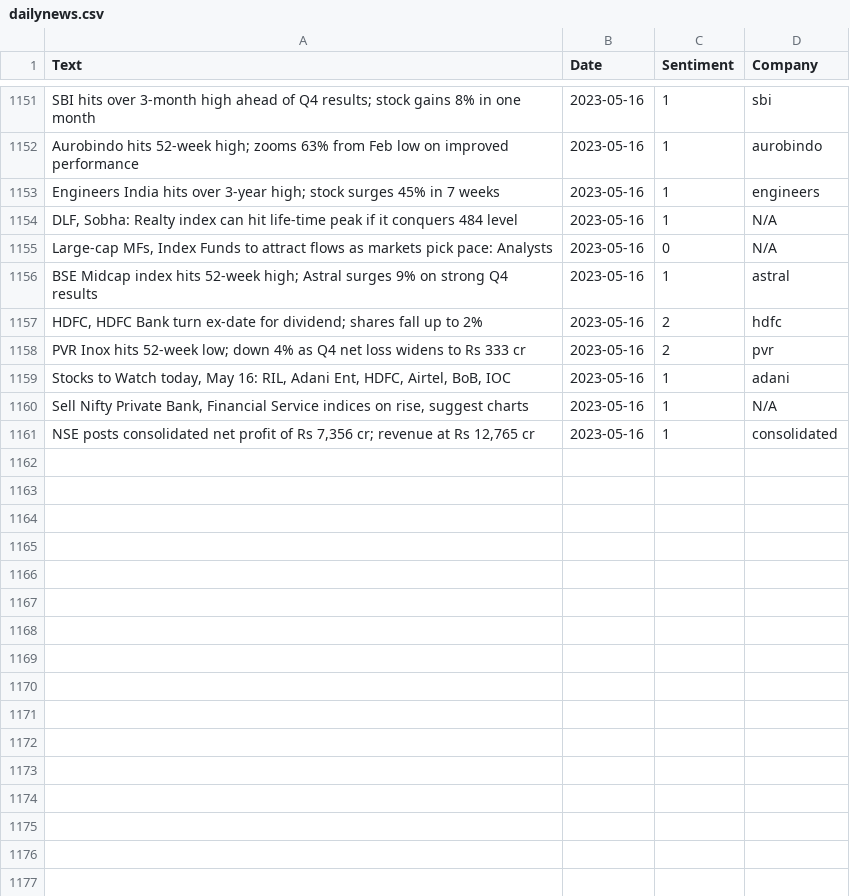
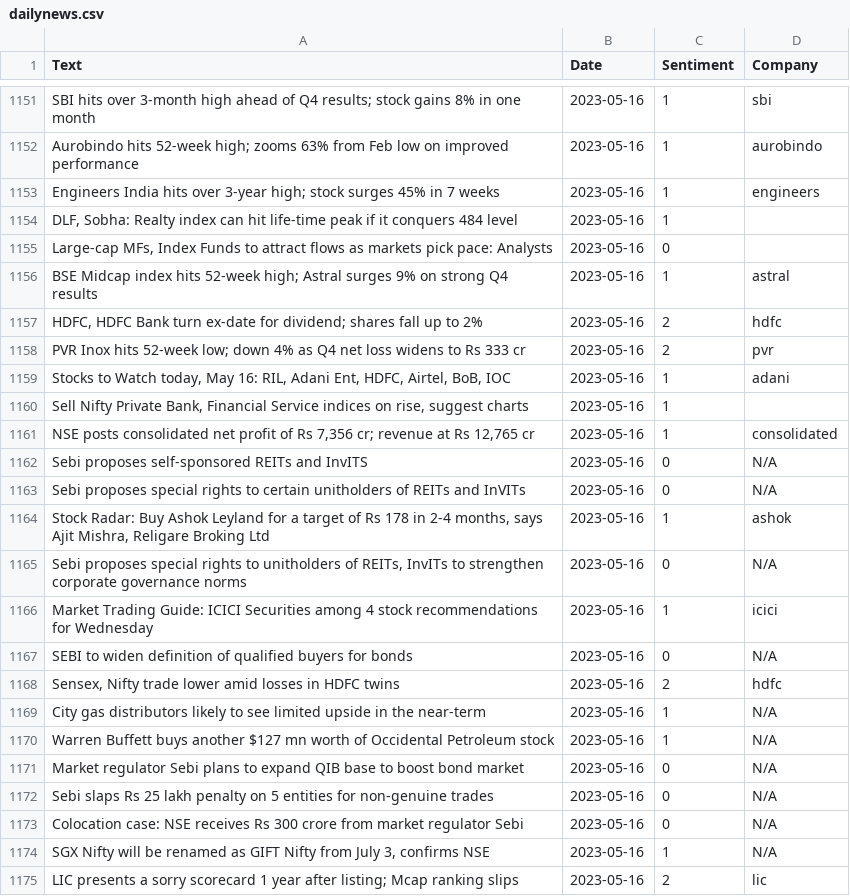
Before and after one commit to KingDEV22/Stock-Analysis, a CSV file: raw_news/dailynews.csv, drawn as a sheet; only a part is shown, gaps mark what is left out; the diff covers the shown part only.

```diff
--- a/raw_news/dailynews.csv
+++ b/raw_news/dailynews.csv
@@ -1153,4 +1153,4 @@ Aurobindo hits 52-week high; zooms 63% from Feb low on improved performance,2023
 Engineers India hits over 3-year high; stock surges 45% in 7 weeks,2023-05-16,1,engineers
-"DLF, Sobha: Realty index can hit life-time peak if it conquers 484 level",2023-05-16,1,N/A
-"Large-cap MFs, Index Funds to attract flows as markets pick pace: Analysts",2023-05-16,0,N/A
+"DLF, Sobha: Realty index can hit life-time peak if it conquers 484 level",2023-05-16,1,
+"Large-cap MFs, Index Funds to attract flows as markets pick pace: Analysts",2023-05-16,0,
 BSE Midcap index hits 52-week high; Astral surges 9% on strong Q4 results,2023-05-16,1,astral
@@ -1159,3 +1159,17 @@ PVR Inox hits 52-week low; down 4% as Q4 net loss widens to Rs 333 cr,2023-05-16
 "Stocks to Watch today, May 16: RIL, Adani Ent, HDFC, Airtel, BoB, IOC",2023-05-16,1,adani
-"Sell Nifty Private Bank, Financial Service indices on rise, suggest charts",2023-05-16,1,N/A
+"Sell Nifty Private Bank, Financial Service indices on rise, suggest charts",2023-05-16,1,
 "NSE posts consolidated net profit of Rs 7,356 cr; revenue at Rs 12,765 cr",2023-05-16,1,consolidated
+  Sebi proposes self-sponsored REITs and InvITS,2023-05-16,0,N/A
+  Sebi proposes special rights to certain unitholders of REITs and InVITs,2023-05-16,0,N/A
+"Stock Radar: Buy Ashok Leyland for a target of Rs 178 in 2-4 months, says Ajit Mishra, Religare Broking Ltd",2023-05-16,1,ashok
+"Sebi proposes special rights to unitholders of REITs, InvITs to strengthen corporate governance norms",2023-05-16,0,N/A
+Market Trading Guide: ICICI Securities among 4 stock recommendations for Wednesday,2023-05-16,1,icici
+SEBI to widen definition of qualified buyers for bonds,2023-05-16,0,N/A
+"Sensex, Nifty trade lower amid losses in HDFC twins",2023-05-16,2,hdfc
+City gas distributors likely to see limited upside in the near-term,2023-05-16,1,N/A
+Warren Buffett buys another $127 mn worth of Occidental Petroleum stock,2023-05-16,1,N/A
+Market regulator Sebi plans to expand QIB base to boost bond market,2023-05-16,0,N/A
+Sebi slaps Rs 25 lakh penalty on 5 entities for non-genuine trades,2023-05-16,0,N/A
+Colocation case: NSE receives Rs 300 crore from market regulator Sebi,2023-05-16,0,N/A
+"SGX Nifty will be renamed as GIFT Nifty from July 3, confirms NSE",2023-05-16,1,N/A
+LIC presents a sorry scorecard 1 year after listing; Mcap ranking slips,2023-05-16,2,lic
```
Also changed, not shown: 40 edited cells elsewhere in this file.
